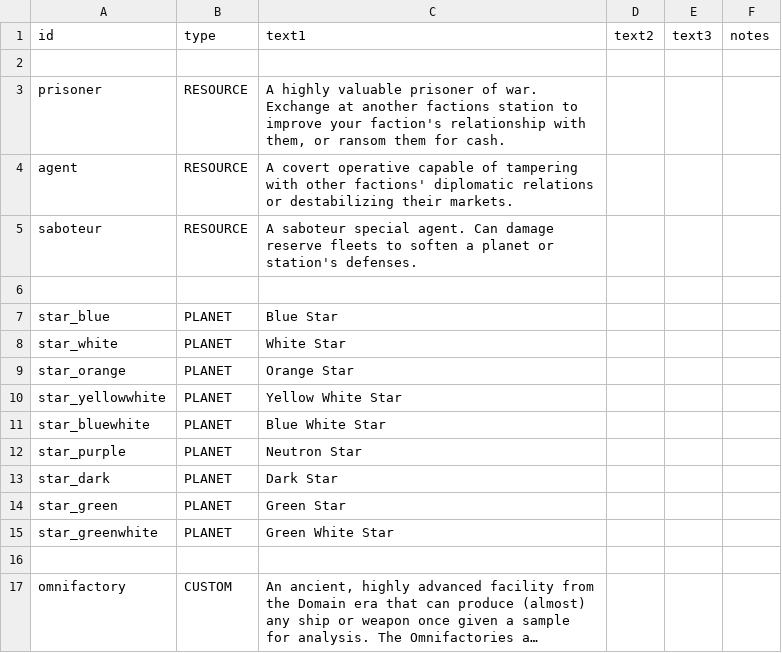
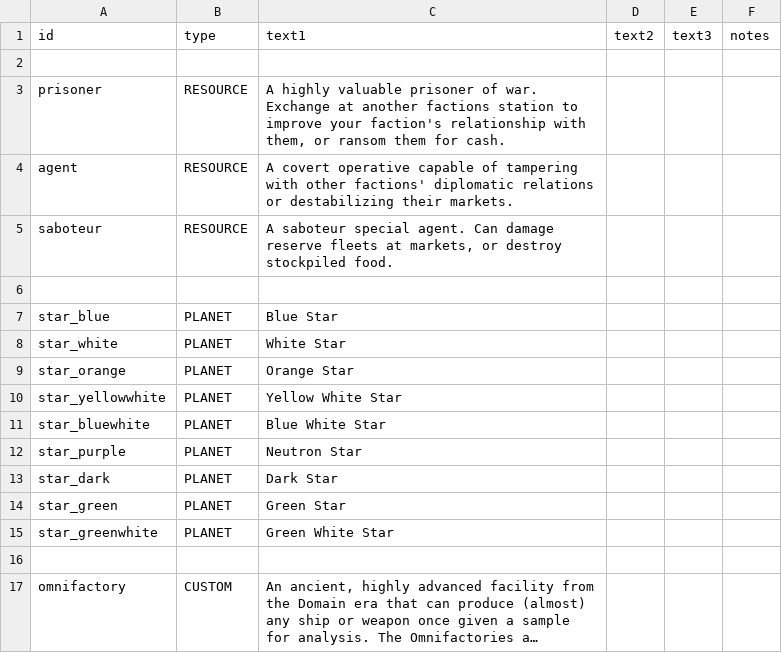
Before and after one commit to Histidine91/Nexerelin, a CSV file: data/strings/descriptions.csv, drawn as a sheet; long unchanged cells end in ….

Commit message:
Update saboteur description

```diff
--- a/data/strings/descriptions.csv
+++ b/data/strings/descriptions.csv
@@ -4,3 +4,3 @@ prisoner,RESOURCE,"A highly valuable prisoner of war. Exchange at another factio
 agent,RESOURCE,A covert operative capable of tampering with other factions' diplomatic relations or destabilizing their markets.,,,
-saboteur,RESOURCE,A saboteur special agent. Can damage reserve fleets to soften a planet or station's defenses.,,,
+saboteur,RESOURCE,"A saboteur special agent. Can damage reserve fleets at markets, or destroy stockpiled food.",,,
 ,,,,,
```
